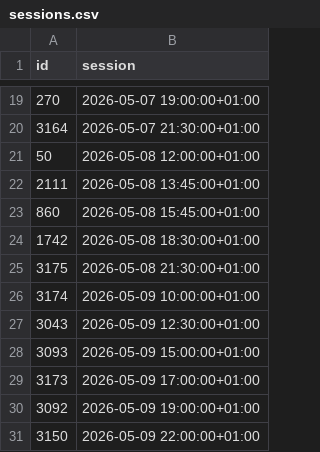
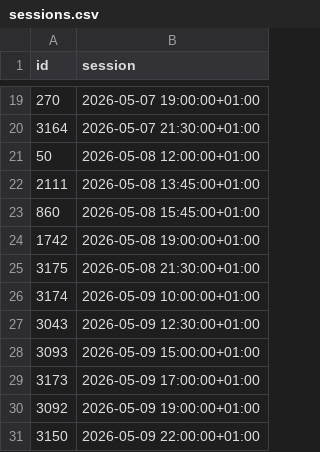
Before and after one commit to andrebastosdias/medeia-imdb, a CSV file: data/sessions.csv, drawn as a sheet; only a part is shown, gaps mark what is left out.

```diff
--- a/data/sessions.csv
+++ b/data/sessions.csv
@@ -23,3 +23,3 @@
 860,2026-05-08 15:45:00+01:00
-1742,2026-05-08 18:30:00+01:00
+1742,2026-05-08 19:00:00+01:00
 3175,2026-05-08 21:30:00+01:00
```
